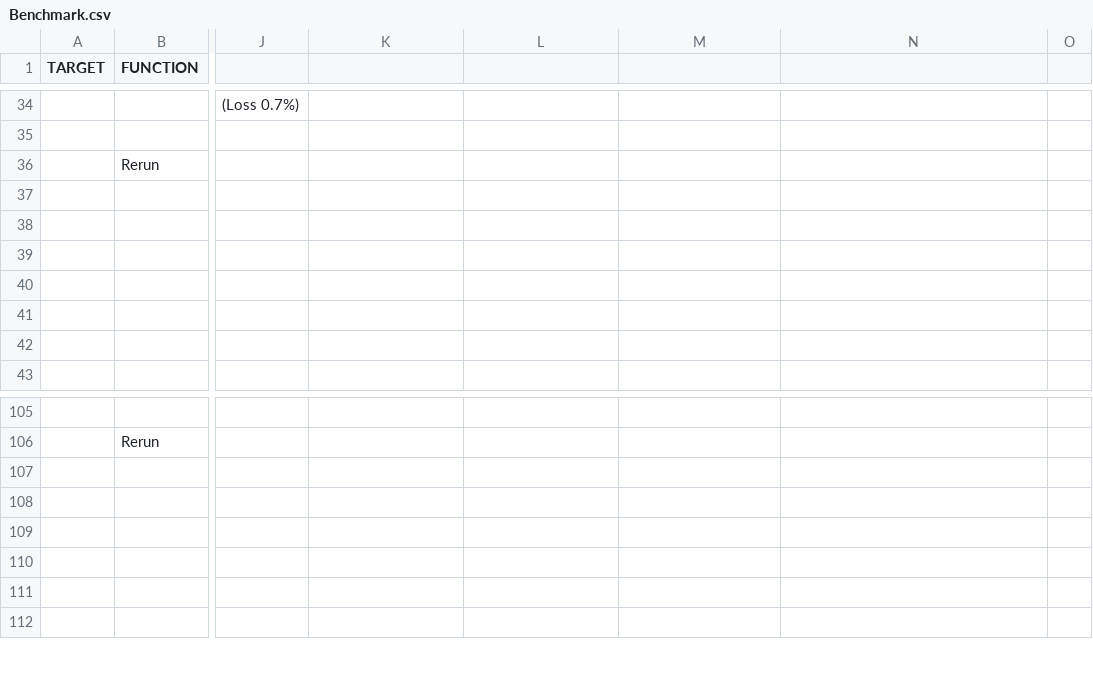
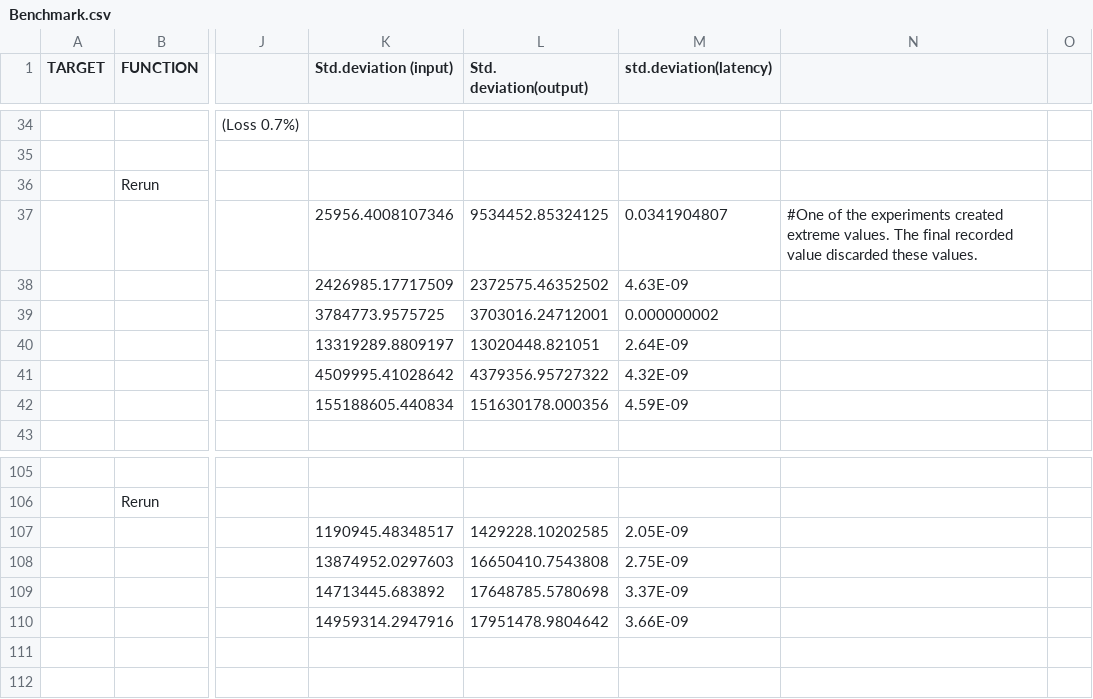
Before and after one commit to eniac/Flightplan, a CSV file: testing/Booster_benchmark/Benchmark.csv, drawn as a sheet; only a part is shown, gaps mark what is left out; the diff covers the shown part only; the diff names each change by its address in the sheet, - before the commit and + after, or states it on an @@ line.

Commit message:
Added std deviation to table + changes to calculate it in scripts

```diff
--- a/testing/Booster_benchmark/Benchmark.csv
+++ b/testing/Booster_benchmark/Benchmark.csv
-K1: (empty)
+K1: Std.deviation (input)
-L1: (empty)
+L1: Std. deviation(output)
-M1: (empty)
+M1: std.deviation(latency)
-K37 (Std.deviation (input)): (empty)
+K37 (Std.deviation (input)): 25956.4008107346
-L37 (Std. deviation(output)): (empty)
+L37 (Std. deviation(output)): 9534452.85324125
-M37 (std.deviation(latency)): (empty)
+M37 (std.deviation(latency)): 0.0341904807
-N37: (empty)
+N37: #One of the experiments created extreme values. The final recorded value discarded these values.
-K38 (Std.deviation (input)): (empty)
+K38 (Std.deviation (input)): 2426985.17717509
-L38 (Std. deviation(output)): (empty)
+L38 (Std. deviation(output)): 2372575.46352502
-M38 (std.deviation(latency)): (empty)
+M38 (std.deviation(latency)): 4.63E-09
-K39 (Std.deviation (input)): (empty)
+K39 (Std.deviation (input)): 3784773.9575725
-L39 (Std. deviation(output)): (empty)
+L39 (Std. deviation(output)): 3703016.24712001
-M39 (std.deviation(latency)): (empty)
+M39 (std.deviation(latency)): 0.000000002
-K40 (Std.deviation (input)): (empty)
+K40 (Std.deviation (input)): 13319289.8809197
-L40 (Std. deviation(output)): (empty)
+L40 (Std. deviation(output)): 13020448.821051
-M40 (std.deviation(latency)): (empty)
+M40 (std.deviation(latency)): 2.64E-09
-K41 (Std.deviation (input)): (empty)
+K41 (Std.deviation (input)): 4509995.41028642
-L41 (Std. deviation(output)): (empty)
+L41 (Std. deviation(output)): 4379356.95727322
-M41 (std.deviation(latency)): (empty)
+M41 (std.deviation(latency)): 4.32E-09
-K42 (Std.deviation (input)): (empty)
+K42 (Std.deviation (input)): 155188605.440834
-L42 (Std. deviation(output)): (empty)
+L42 (Std. deviation(output)): 151630178.000356
-M42 (std.deviation(latency)): (empty)
+M42 (std.deviation(latency)): 4.59E-09
-K107 (Std.deviation (input)): (empty)
+K107 (Std.deviation (input)): 1190945.48348517
-L107 (Std. deviation(output)): (empty)
+L107 (Std. deviation(output)): 1429228.10202585
-M107 (std.deviation(latency)): (empty)
+M107 (std.deviation(latency)): 2.05E-09
-K108 (Std.deviation (input)): (empty)
+K108 (Std.deviation (input)): 13874952.0297603
-L108 (Std. deviation(output)): (empty)
+L108 (Std. deviation(output)): 16650410.7543808
-M108 (std.deviation(latency)): (empty)
+M108 (std.deviation(latency)): 2.75E-09
-K109 (Std.deviation (input)): (empty)
+K109 (Std.deviation (input)): 14713445.683892
-L109 (Std. deviation(output)): (empty)
+L109 (Std. deviation(output)): 17648785.5780698
-M109 (std.deviation(latency)): (empty)
+M109 (std.deviation(latency)): 3.37E-09
-K110 (Std.deviation (input)): (empty)
+K110 (Std.deviation (input)): 14959314.2947916
-L110 (Std. deviation(output)): (empty)
+L110 (Std. deviation(output)): 17951478.9804642
-M110 (std.deviation(latency)): (empty)
+M110 (std.deviation(latency)): 3.66E-09
```
Also changed, not shown: 110 edited cells elsewhere in this file, 4 other files.
